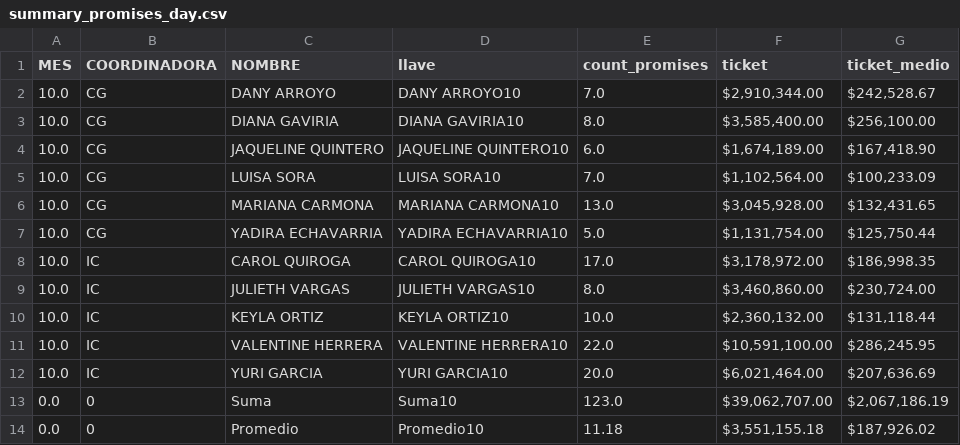
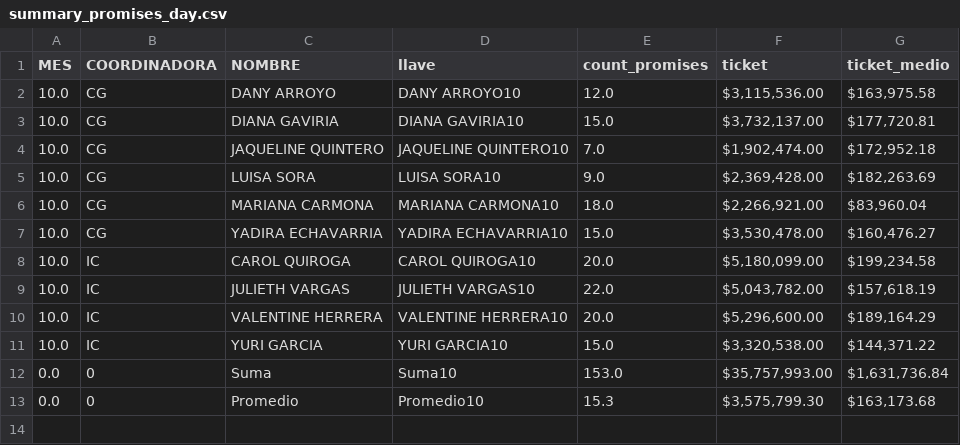
Before and after one commit to jherrera-cab/Nodos_report, a CSV file: data/procesed/promises/df_promises/summary_promises_day.csv, drawn as a sheet.

```diff
--- a/data/procesed/promises/df_promises/summary_promises_day.csv
+++ b/data/procesed/promises/df_promises/summary_promises_day.csv
@@ -1,14 +1,13 @@
 MES,COORDINADORA,NOMBRE,llave,count_promises,ticket,ticket_medio
-10.0,CG,DANY ARROYO,DANY ARROYO10,7.0,"$2,910,344.00","$242,528.67"
-10.0,CG,DIANA GAVIRIA,DIANA GAVIRIA10,8.0,"$3,585,400.00","$256,100.00"
-10.0,CG,JAQUELINE QUINTERO,JAQUELINE QUINTERO10,6.0,"$1,674,189.00","$167,418.90"
-10.0,CG,LUISA SORA,LUISA SORA10,7.0,"$1,102,564.00","$100,233.09"
-10.0,CG,MARIANA CARMONA,MARIANA CARMONA10,13.0,"$3,045,928.00","$132,431.65"
-10.0,CG,YADIRA ECHAVARRIA,YADIRA ECHAVARRIA10,5.0,"$1,131,754.00","$125,750.44"
-10.0,IC,CAROL QUIROGA,CAROL QUIROGA10,17.0,"$3,178,972.00","$186,998.35"
-10.0,IC,JULIETH VARGAS,JULIETH VARGAS10,8.0,"$3,460,860.00","$230,724.00"
-10.0,IC,KEYLA ORTIZ,KEYLA ORTIZ10,10.0,"$2,360,132.00","$131,118.44"
-10.0,IC,VALENTINE HERRERA,VALENTINE HERRERA10,22.0,"$10,591,100.00","$286,245.95"
-10.0,IC,YURI GARCIA,YURI GARCIA10,20.0,"$6,021,464.00","$207,636.69"
-0.0,0,Suma,Suma10,123.0,"$39,062,707.00","$2,067,186.19"
-0.0,0,Promedio,Promedio10,11.18,"$3,551,155.18","$187,926.02"
+10.0,CG,DANY ARROYO,DANY ARROYO10,12.0,"$3,115,536.00","$163,975.58"
+10.0,CG,DIANA GAVIRIA,DIANA GAVIRIA10,15.0,"$3,732,137.00","$177,720.81"
+10.0,CG,JAQUELINE QUINTERO,JAQUELINE QUINTERO10,7.0,"$1,902,474.00","$172,952.18"
+10.0,CG,LUISA SORA,LUISA SORA10,9.0,"$2,369,428.00","$182,263.69"
+10.0,CG,MARIANA CARMONA,MARIANA CARMONA10,18.0,"$2,266,921.00","$83,960.04"
+10.0,CG,YADIRA ECHAVARRIA,YADIRA ECHAVARRIA10,15.0,"$3,530,478.00","$160,476.27"
+10.0,IC,CAROL QUIROGA,CAROL QUIROGA10,20.0,"$5,180,099.00","$199,234.58"
+10.0,IC,JULIETH VARGAS,JULIETH VARGAS10,22.0,"$5,043,782.00","$157,618.19"
+10.0,IC,VALENTINE HERRERA,VALENTINE HERRERA10,20.0,"$5,296,600.00","$189,164.29"
+10.0,IC,YURI GARCIA,YURI GARCIA10,15.0,"$3,320,538.00","$144,371.22"
+0.0,0,Suma,Suma10,153.0,"$35,757,993.00","$1,631,736.84"
+0.0,0,Promedio,Promedio10,15.3,"$3,575,799.30","$163,173.68"
```
Also changed, not shown: data/procesed/gestiones/df_gestiones/summary_gestion_day.csv, data/procesed/gestiones/df_gestiones/summary_gestion_month.csv, 16 other files.
